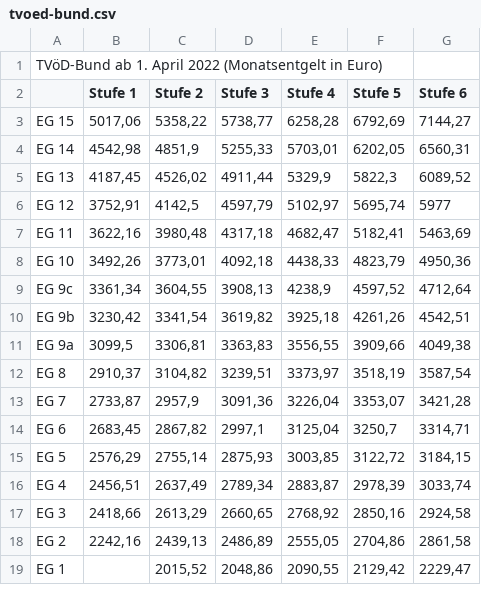
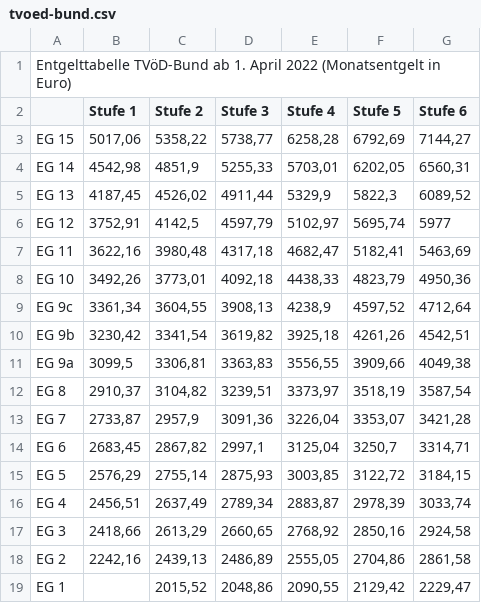
Before and after one commit to GEW-Bund/entgelttabellen, a CSV file: tvoed-bund.csv, drawn as a sheet.

Commit message:
Entgelttabelle in Überschrift ergänzt

```diff
--- a/tvoed-bund.csv
+++ b/tvoed-bund.csv
@@ -1,2 +1,2 @@
- TVöD-Bund ab 1. April 2022 (Monatsentgelt in Euro);;;;;;
+ Entgelttabelle TVöD-Bund ab 1. April 2022 (Monatsentgelt in Euro);;;;;;
 ;Stufe 1;Stufe 2;Stufe 3;Stufe 4;Stufe 5;Stufe 6
```
